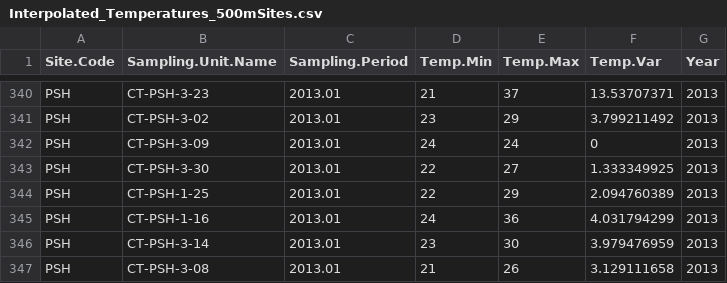
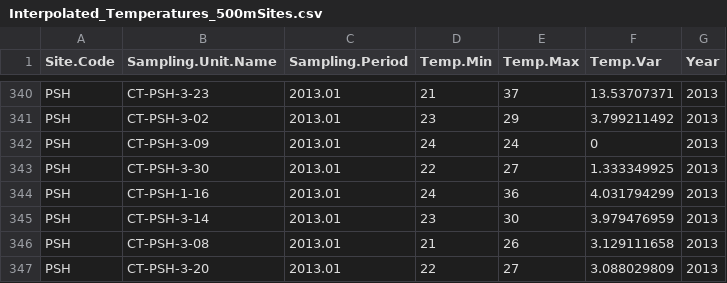
Before and after one commit to lbeaudrot/Local-Extinction-Risk, a CSV file: Interpolated_Temperatures_500mSites.csv, drawn as a sheet; only a part is shown, gaps mark what is left out; the shorter side is filled out with more unchanged rows.

Commit message:
save covariate files as lists; clean up excess lines

```diff
--- a/Interpolated_Temperatures_500mSites.csv
+++ b/Interpolated_Temperatures_500mSites.csv
@@ -343,3 +343,2 @@ PSH,CT-PSH-3-09,2013.01,24,24,0,2013
 PSH,CT-PSH-3-30,2013.01,22,27,1.333349925,2013
-PSH,CT-PSH-1-25,2013.01,22,29,2.094760389,2013
 PSH,CT-PSH-1-16,2013.01,24,36,4.031794299,2013
```
Also changed, not shown: 1 other file.
